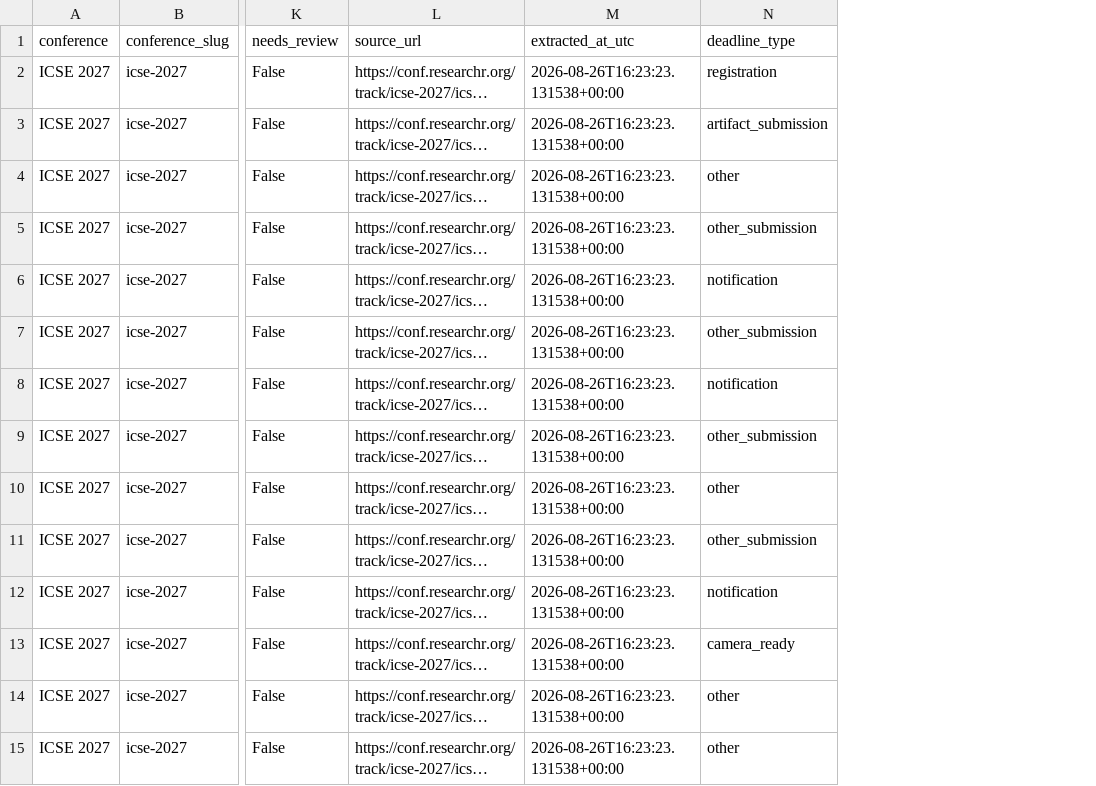
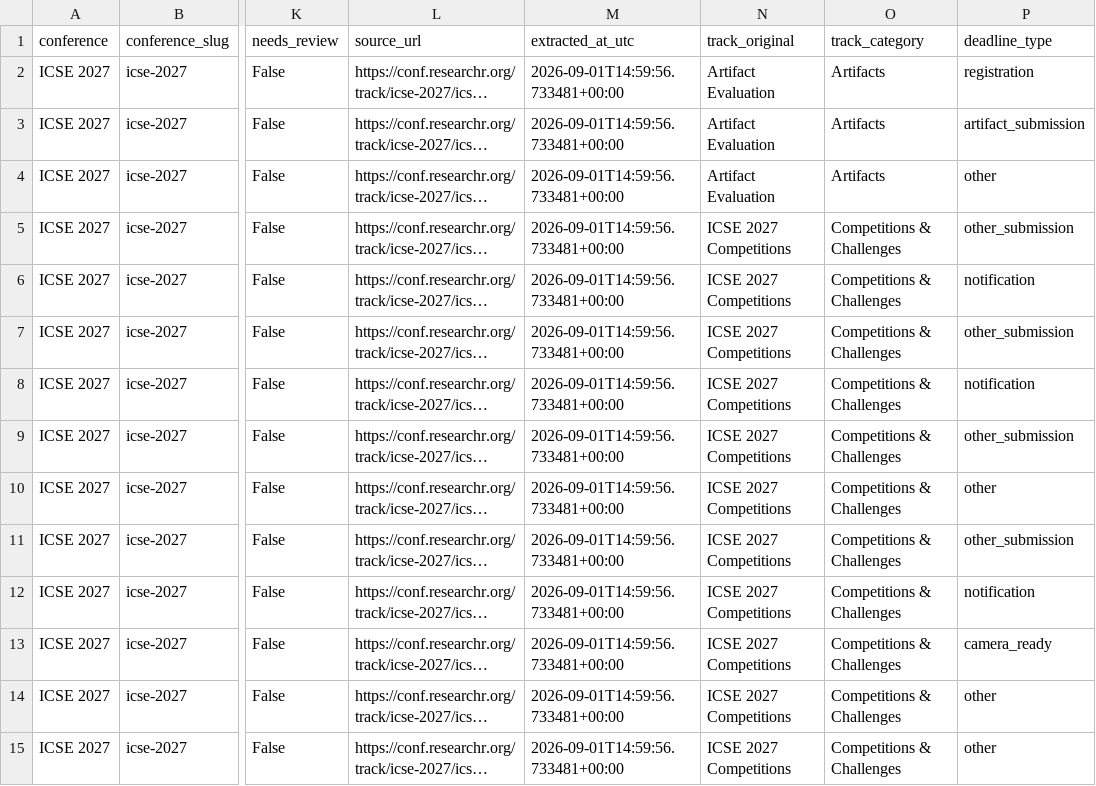
Before and after one commit to ElmiraOn/SE_research_calendar, a CSV file: data/icse_2027_deadlines.csv, drawn as a sheet; only a part is shown, gaps mark what is left out; long unchanged cells end in …; the diff covers the shown part only; the diff names each change by its address in the sheet, - before the commit and + after, or states it on an @@ line.

Commit message:
added cleaning and standarizing the track names and conferences

```diff
--- a/data/icse_2027_deadlines.csv
+++ b/data/icse_2027_deadlines.csv
+column N (track_original), rows 2-15: Artifact Evaluation | Artifact Evaluation | Artifact Evaluation | ICSE 2027 Competitions | ICSE 2027 Competitions | ICSE 2027 Competitions | ICSE 2027 Competitions | ICSE 2027 Competitions | ICSE 2027 Competitions | ICSE 2027 Competitions | ICSE 2027 Competitions | ICSE 2027 Competitions | ICSE 2027 Competitions | ICSE 2027 Competitions
+column O (track_category), rows 2-15: Artifacts | Artifacts | Artifacts | Competitions & Challenges | Competitions & Challenges | Competitions & Challenges | Competitions & Challenges | Competitions & Challenges | Competitions & Challenges | Competitions & Challenges | Competitions & Challenges | Competitions & Challenges | Competitions & Challenges | Competitions & Challenges
-M2:M15 (extracted_at_utc): 2026-08-26T16:23:23.131538+00:00
+M2:M15 (extracted_at_utc): 2026-09-01T14:59:56.733481+00:00
```
Also changed, not shown: 72 edited cells elsewhere in this file, data/cain_2027_deadlines.csv, data/eseiw_2026_deadlines.csv, 11 other files.
